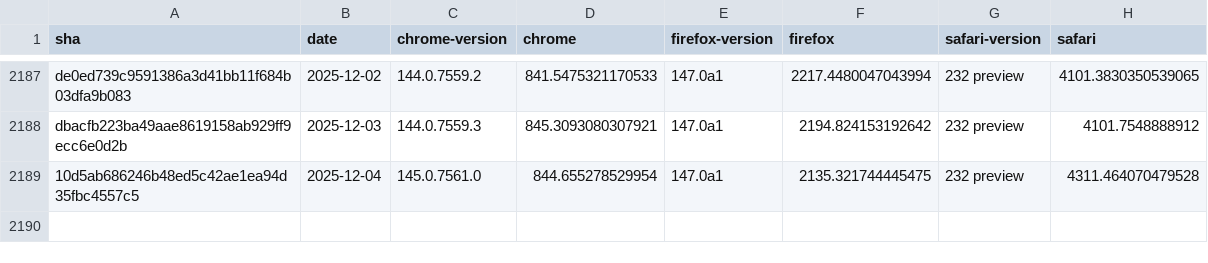
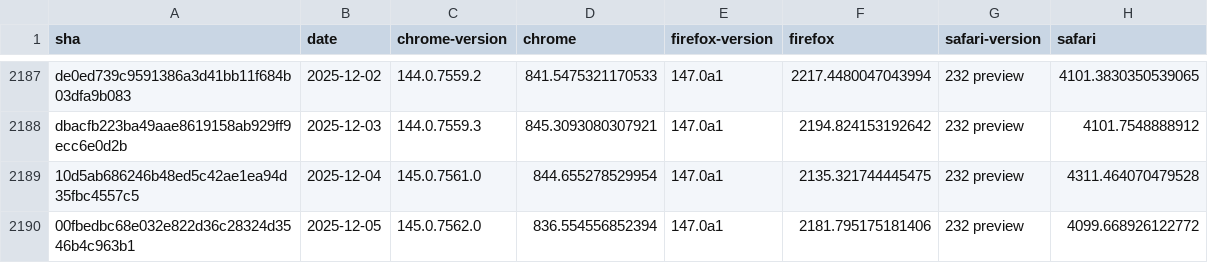
Before and after one commit to cauut121997-create/results-analysis, a CSV file: data/experimental-browser-specific-failures.csv, drawn as a sheet; only a part is shown, gaps mark what is left out.

Commit message:
Deploying to gh-pages from  @ 027e0da4ef6bd49348793cce77f75dc20381e43c 🚀

```diff
--- a/data/experimental-browser-specific-failures.csv
+++ b/data/experimental-browser-specific-failures.csv
@@ -2189 +2189,2 @@ dbacfb223ba49aae8619158ab929ff9ecc6e0d2b,2025-12-03,144.0.7559.3,845.30930803079
 10d5ab686246b48ed5c42ae1ea94d35fbc4557c5,2025-12-04,145.0.7561.0,844.655278529954,147.0a1,2135.321744445475,232 preview,4311.464070479528
+00fbedbc68e032e822d36c28324d3546b4c963b1,2025-12-05,145.0.7562.0,836.554556852394,147.0a1,2181.795175181406,232 preview,4099.668926122772
```
